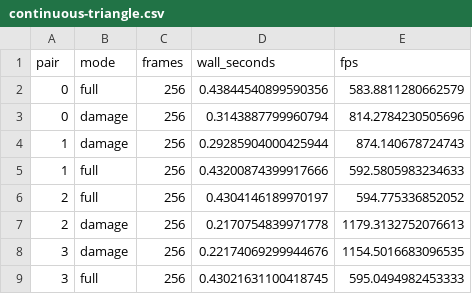
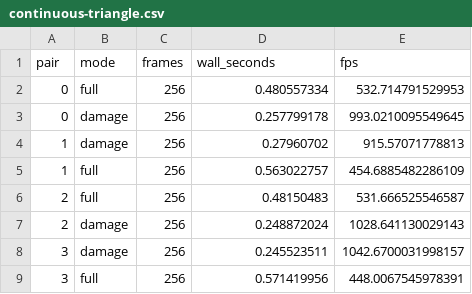
Before and after one commit to gordol/n810-revival, a CSV file: graphics/mbx/experiments/qemu-tile-damage/continuous-triangle.csv, drawn as a sheet.

Commit message:
fix(mbx): time animation inside QEMU with its monotonic clock

```diff
--- a/graphics/mbx/experiments/qemu-tile-damage/continuous-triangle.csv
+++ b/graphics/mbx/experiments/qemu-tile-damage/continuous-triangle.csv
@@ -1,9 +1,9 @@
 pair,mode,frames,wall_seconds,fps
-0,full,256,0.43844540899590356,583.8811280662579
-0,damage,256,0.3143887799960794,814.2784230505696
-1,damage,256,0.29285904000425944,874.140678724743
-1,full,256,0.43200874399917666,592.5805983234633
-2,full,256,0.4304146189970197,594.775336852052
-2,damage,256,0.2170754839971778,1179.3132752076613
-3,damage,256,0.22174069299944676,1154.5016683096535
-3,full,256,0.43021631100418745,595.0494982453333
+0,full,256,0.480557334,532.714791529953
+0,damage,256,0.257799178,993.0210095549645
+1,damage,256,0.27960702,915.57071778813
+1,full,256,0.563022757,454.6885482286109
+2,full,256,0.48150483,531.666525546587
+2,damage,256,0.248872024,1028.641130029143
+3,damage,256,0.245523511,1042.6700031998157
+3,full,256,0.571419956,448.0067545978391
```
Also changed, not shown: graphics/mbx/experiments/qemu-tile-damage/continuous-gears.csv, 3 other files.
